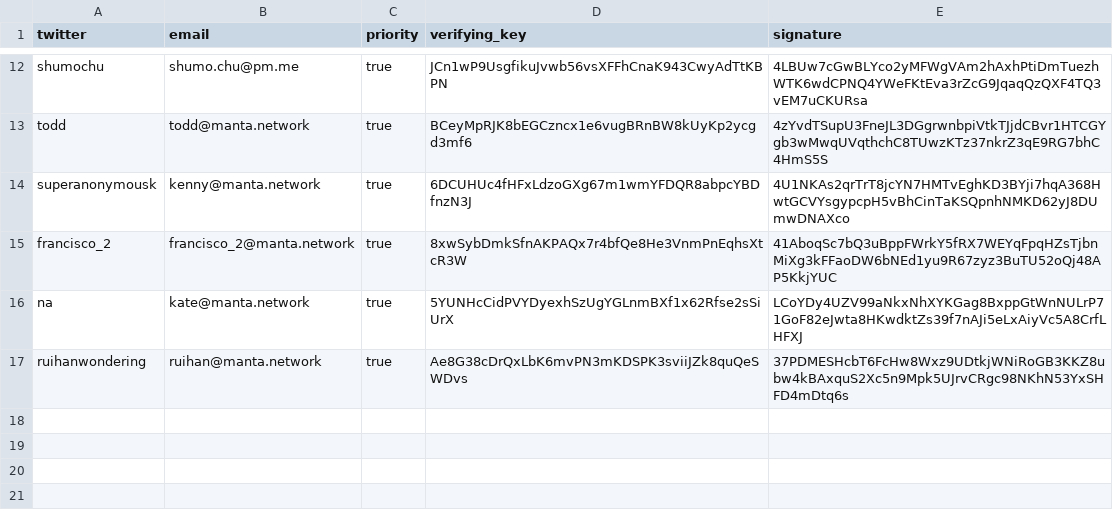
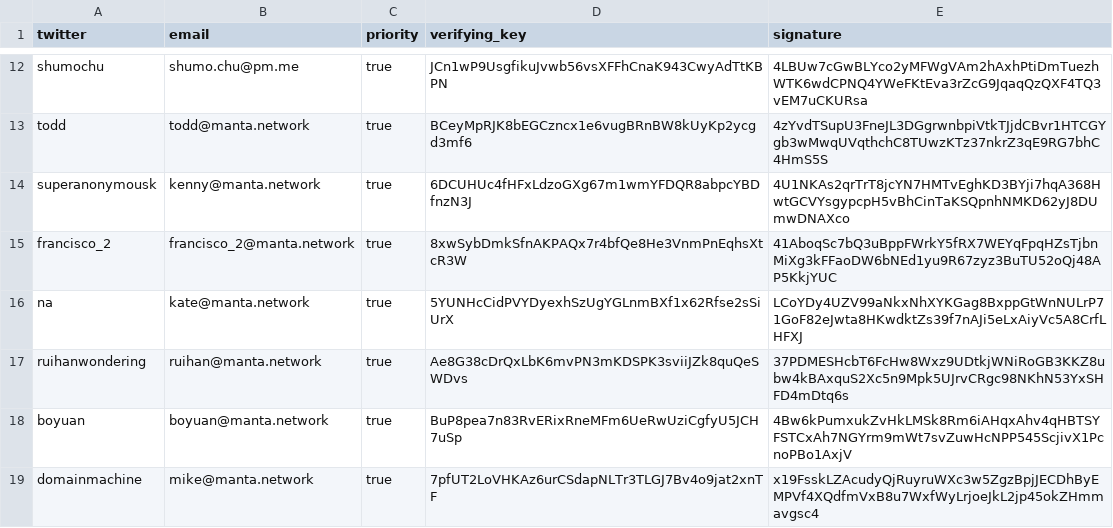
Before and after one commit to Manta-Network/manta-rs, a CSV file: manta-trusted-setup/data/registry.csv, drawn as a sheet; only a part is shown, gaps mark what is left out; the diff names each change by its address in the sheet, - before the commit and + after, or states it on an @@ line.

Commit message:
update registry

```diff
--- a/manta-trusted-setup/data/registry.csv
+++ b/manta-trusted-setup/data/registry.csv
+row 18: boyuan | boyuan@manta.network | true | BuP8pea7n83RvERixRneMFm6UeRwUziCgfyU5JCH7uSp | 4Bw6kPumxukZvHkLMSk8Rm6iAHqxAhv4qHBTSYFSTCxAh7NGYrm9mWt7svZuwHcNPP545ScjivX1PcnoPBo1AxjV
+row 19: domainmachine | mike@manta.network | true | 7pfUT2LoVHKAz6urCSdapNLTr3TLGJ7Bv4o9jat2xnTF | x19FsskLZAcudyQjRuyruWXc3w5ZgzBpjJECDhByEMPVf4XQdfmVxB8u7WxfWyLrjoeJkL2jp45okZHmmavgsc4
```
Also changed, not shown: 1 other file.
